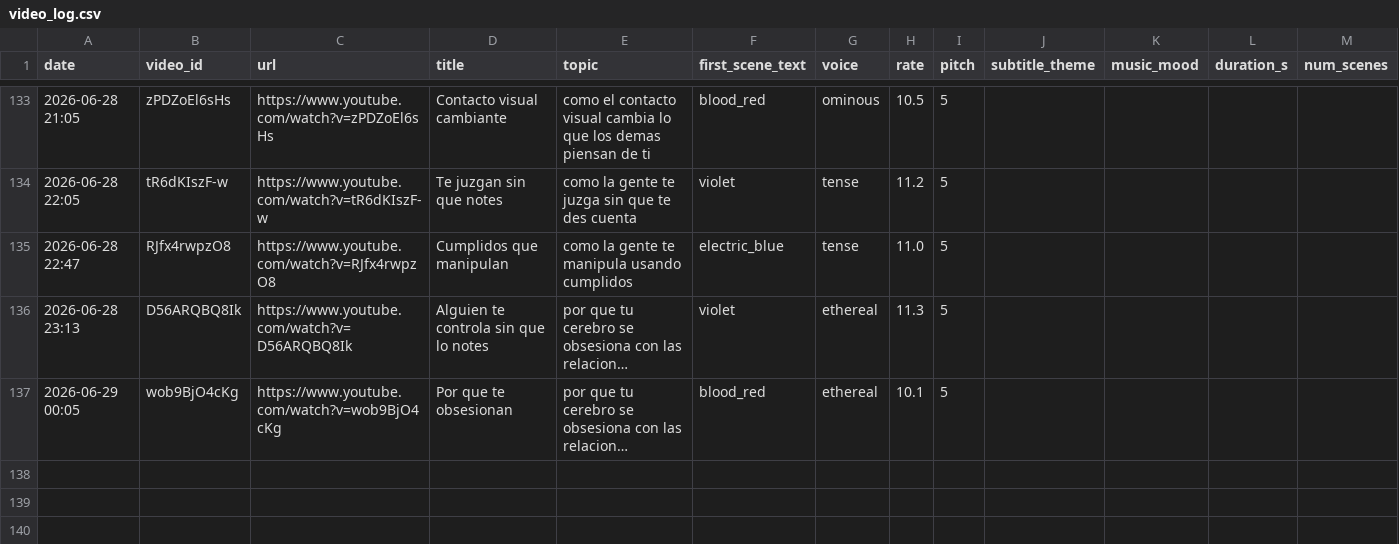
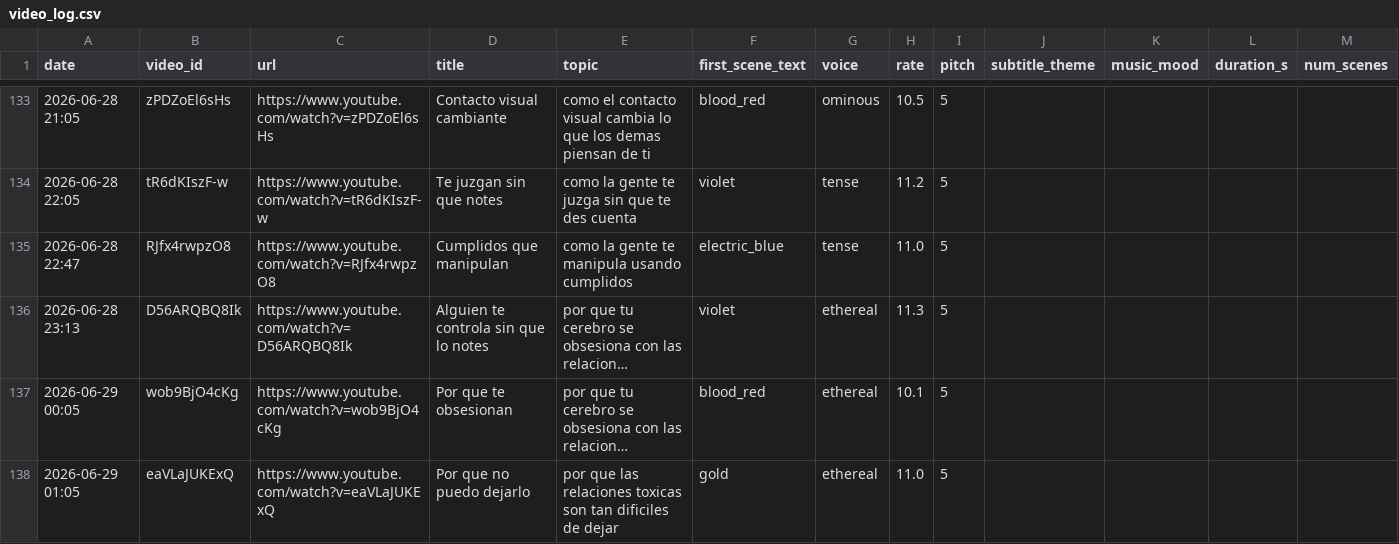
Before and after one commit to mohamedboyauzan1003/auto-youtube, a CSV file: cache/video_log.csv, drawn as a sheet; only a part is shown, gaps mark what is left out; long unchanged cells end in …; the diff names each change by its address in the sheet, - before the commit and + after, or states it on an @@ line.

```diff
--- a/cache/video_log.csv
+++ b/cache/video_log.csv
+row 138: 2026-06-29 01:05 | eaVLaJUKExQ | https://www.youtube.com/watch?v=eaVLaJUKExQ | Por que no puedo dejarlo | por que las relaciones toxicas son tan dificiles de dejar | gold | ethereal | 11.0 | 5
```
Also changed, not shown: 1 other file.
